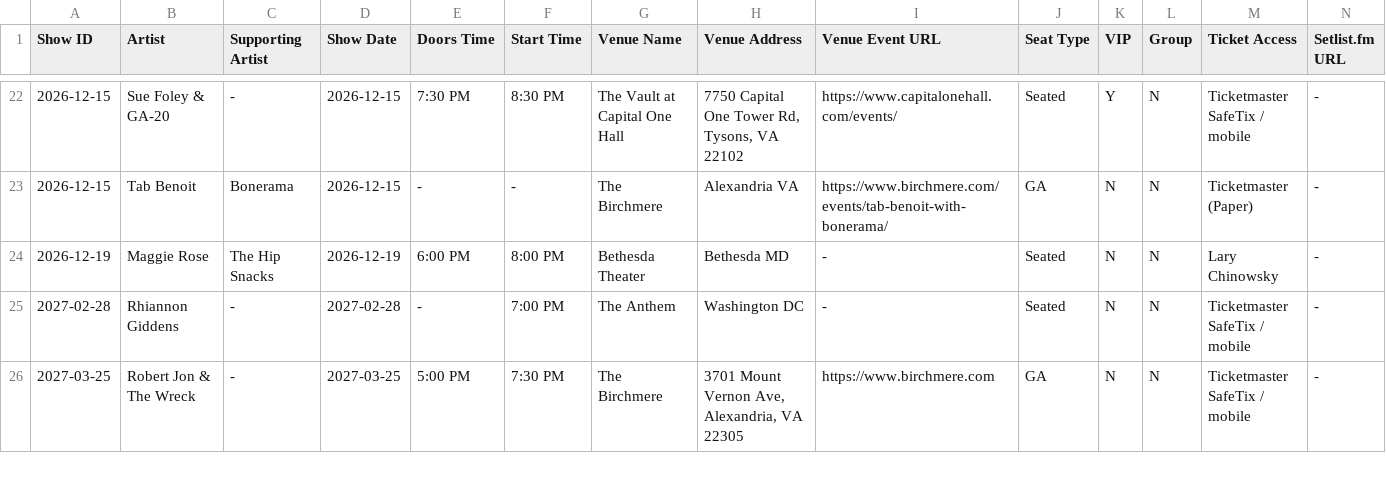
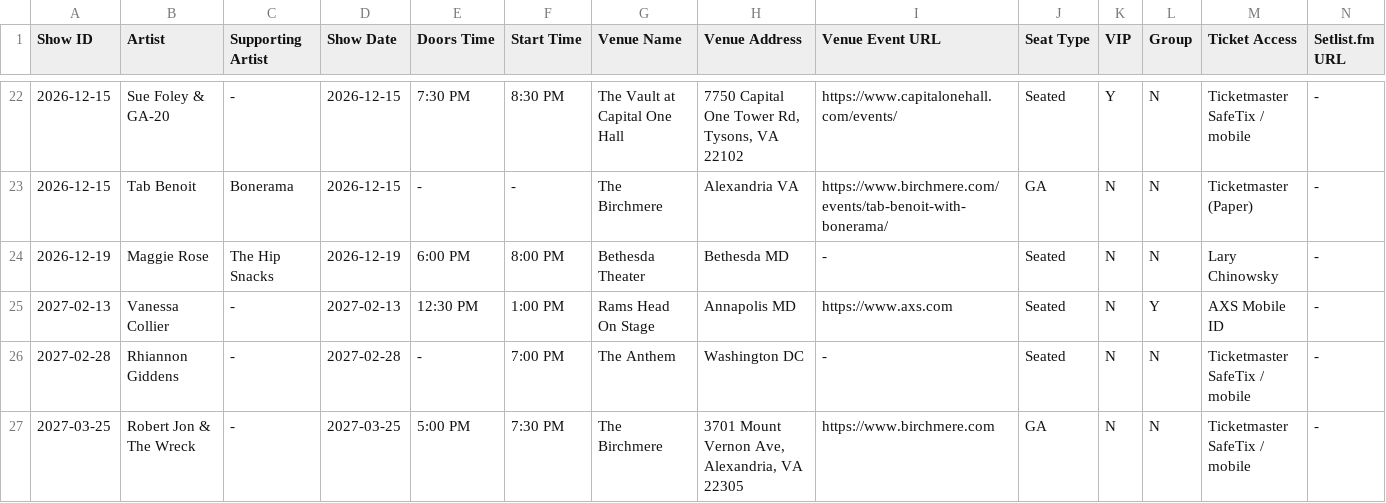
Before and after one commit to dan2bit/live-shows, a TSV file: data/live_shows_current.tsv, drawn as a sheet; only a part is shown, gaps mark what is left out; rows hold the shown columns only; the diff names each change by its address in the sheet, - before the commit and + after, or states it on an @@ line.

Commit message:
Routine 1: add Vanessa Collier matinee (Rams Head On Stage, 2027-02-13) - 4-ticket group order, one transferred to Lary

```diff
--- a/data/live_shows_current.tsv
+++ b/data/live_shows_current.tsv
+row 25: 2027-02-13 | Vanessa Collier | - | 2027-02-13 | 12:30 PM | 1:00 PM | Rams Head On Stage | Annapolis MD | https://www.axs.com | Seated | N | Y | AXS Mobile ID | -
```
